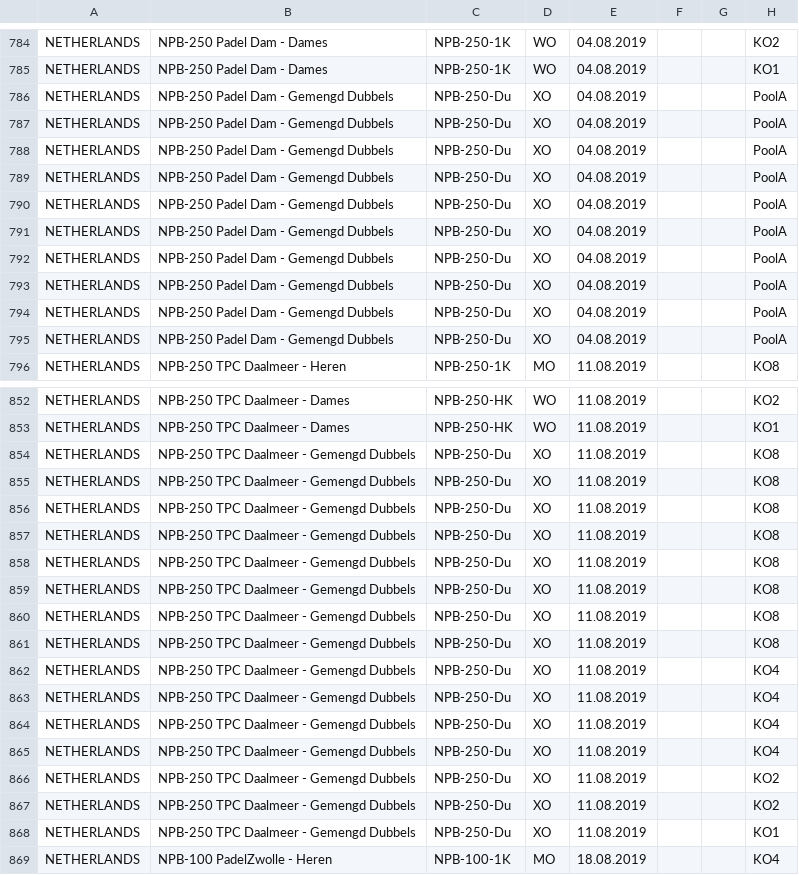
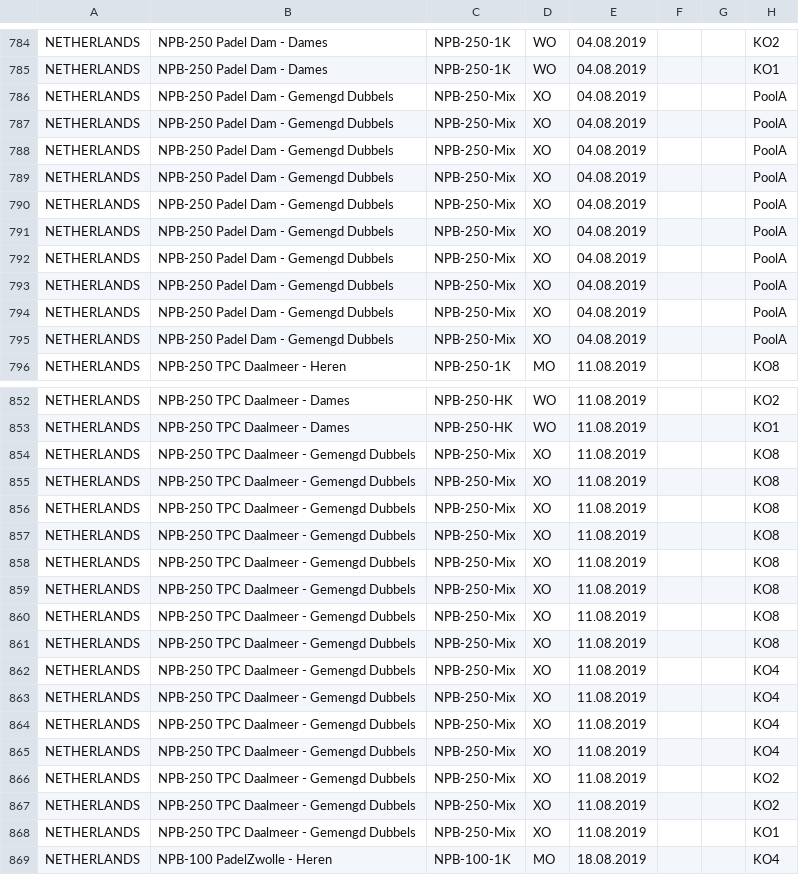
Before and after one commit to Padelanalytics/padelanalytics, a CSV file: tournaments/csv/Padel_Tournaments_HOL_2019_utf8.csv, drawn as a sheet; only a part is shown, gaps mark what is left out; the diff covers the shown part only; the diff names each change by its address in the sheet, - before the commit and + after, or states it on an @@ line.

```diff
--- a/tournaments/csv/Padel_Tournaments_HOL_2019_utf8.csv
+++ b/tournaments/csv/Padel_Tournaments_HOL_2019_utf8.csv
-C786:C795: NPB-250-Du
+C786:C795: NPB-250-Mix
-C854:C868: NPB-250-Du
+C854:C868: NPB-250-Mix
```
Also changed, not shown: 80 edited cells elsewhere in this file.
